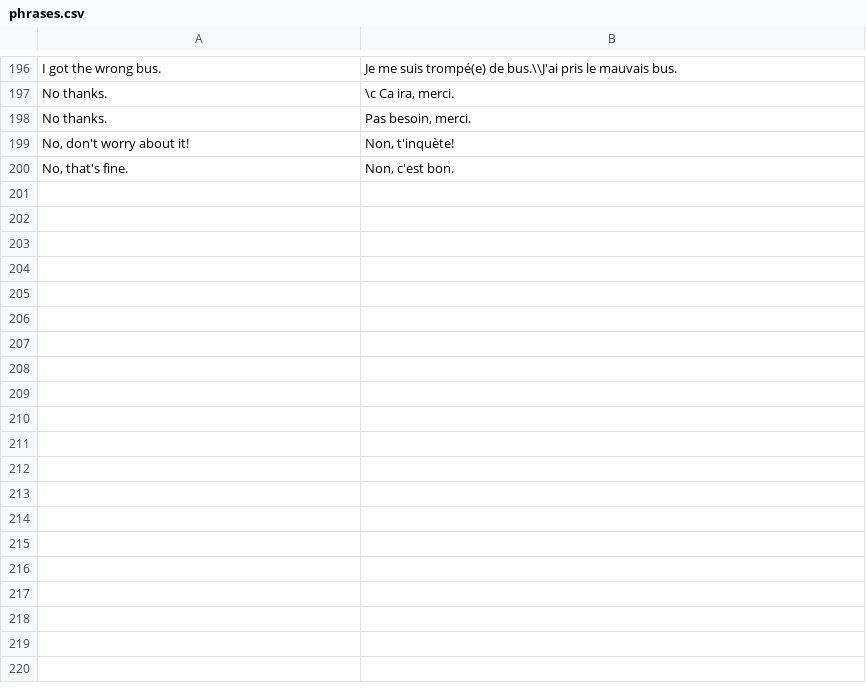
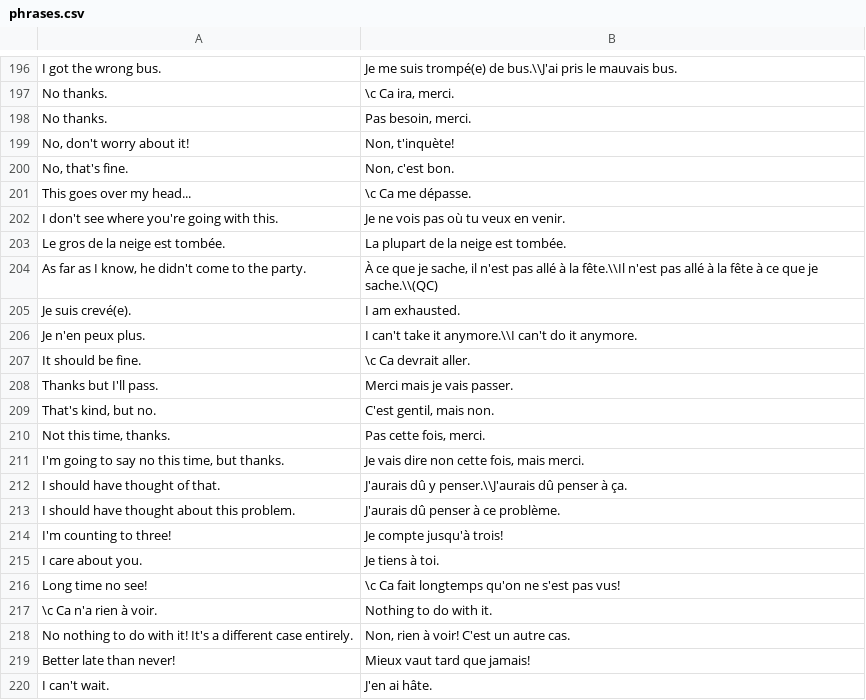
Before and after one commit to jwfh/french-flashcards, a CSV file: contenu/expressions/phrases.csv, drawn as a sheet; only a part is shown, gaps mark what is left out; the diff covers the shown part only; the diff names each change by its address in the sheet, - before the commit and + after, or states it on an @@ line.

```diff
--- a/contenu/expressions/phrases.csv
+++ b/contenu/expressions/phrases.csv
+row 201: This goes over my head... | \c Ca me dépasse.
+row 202: I don't see where you're going with this. | Je ne vois pas où tu veux en venir.
+row 203: Le gros de la neige est tombée. | La plupart de la neige est tombée.
+row 204: As far as I know, he didn't come to the party. | À ce que je sache, il n'est pas allé à la fête.\\Il n'est pas allé à la fête à ce que je sache.\\(QC)
+row 205: Je suis crevé(e). | I am exhausted.
+row 206: Je n'en peux plus. | I can't take it anymore.\\I can't do it anymore.
+row 207: It should be fine. | \c Ca devrait aller.
+row 208: Thanks but I'll pass. | Merci mais je vais passer.
+row 209: That's kind, but no. | C'est gentil, mais non.
+row 210: Not this time, thanks. | Pas cette fois, merci.
+row 211: I'm going to say no this time, but thanks. | Je vais dire non cette fois, mais merci.
+row 212: I should have thought of that. | J'aurais dû y penser.\\J'aurais dû penser à ça.
+row 213: I should have thought about this problem. | J'aurais dû penser à ce problème.
+row 214: I'm counting to three! | Je compte jusqu'à trois!
+row 215: I care about you. | Je tiens à toi.
+row 216: Long time no see! | \c Ca fait longtemps qu'on ne s'est pas vus!
+row 217: \c Ca n'a rien à voir. | Nothing to do with it.
+row 218: No nothing to do with it! It's a different case entirely. | Non, rien à voir! C'est un autre cas.
+row 219: Better late than never! | Mieux vaut tard que jamais!
+row 220: I can't wait. | J'en ai hâte.
```
Also changed, not shown: 52 added rows elsewhere in this file, contenu/vocabulaire/mots.csv.
